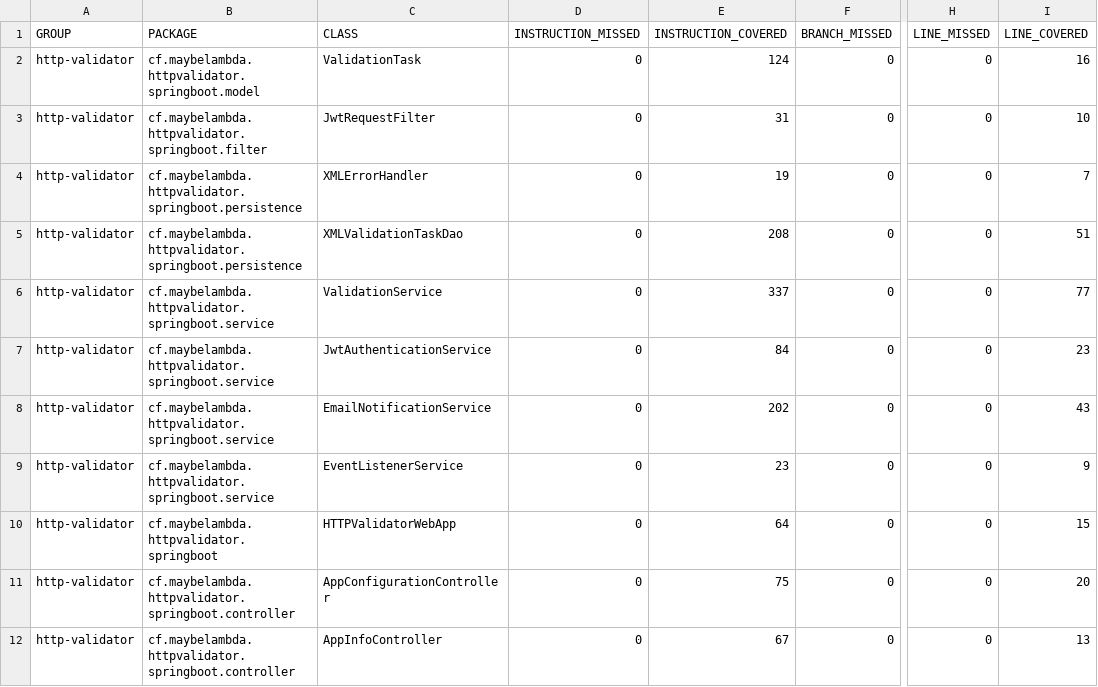
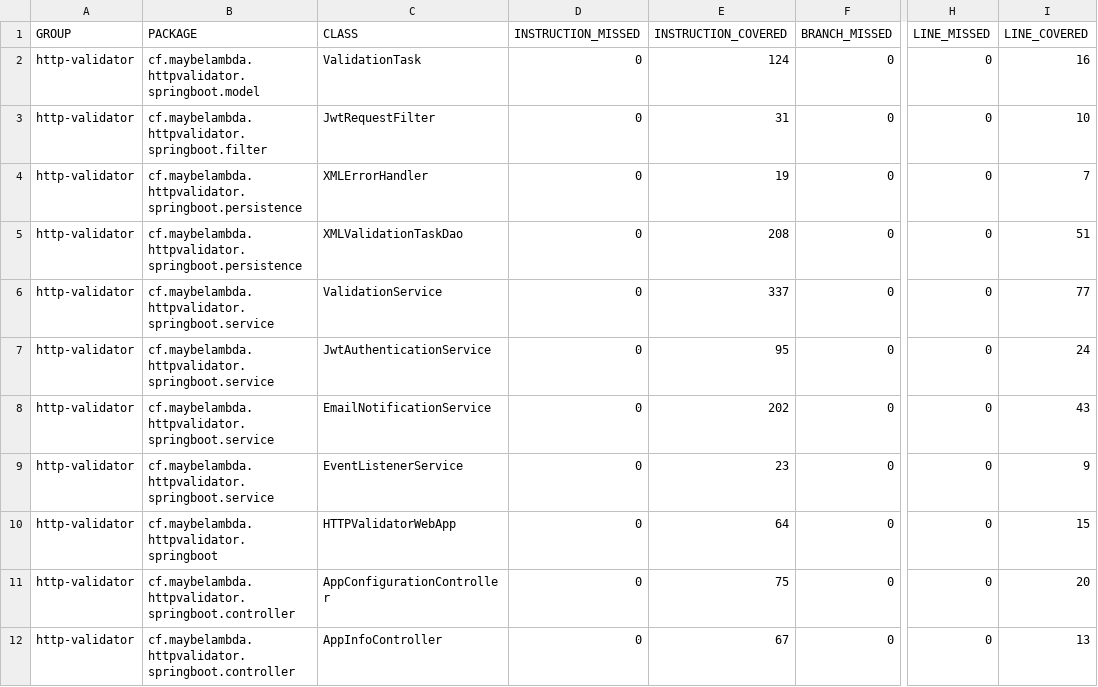
Before and after one commit to lfir/http-validator, a CSV file: jacoco/jacoco.csv, drawn as a sheet; only a part is shown, gaps mark what is left out; the diff names each change by its address in the sheet, - before the commit and + after, or states it on an @@ line.

```diff
--- a/jacoco/jacoco.csv
+++ b/jacoco/jacoco.csv
-E7 (INSTRUCTION_COVERED): 84
+E7 (INSTRUCTION_COVERED): 95
-I7 (LINE_COVERED): 23
+I7 (LINE_COVERED): 24
```
Also changed, not shown: 59 other files.
